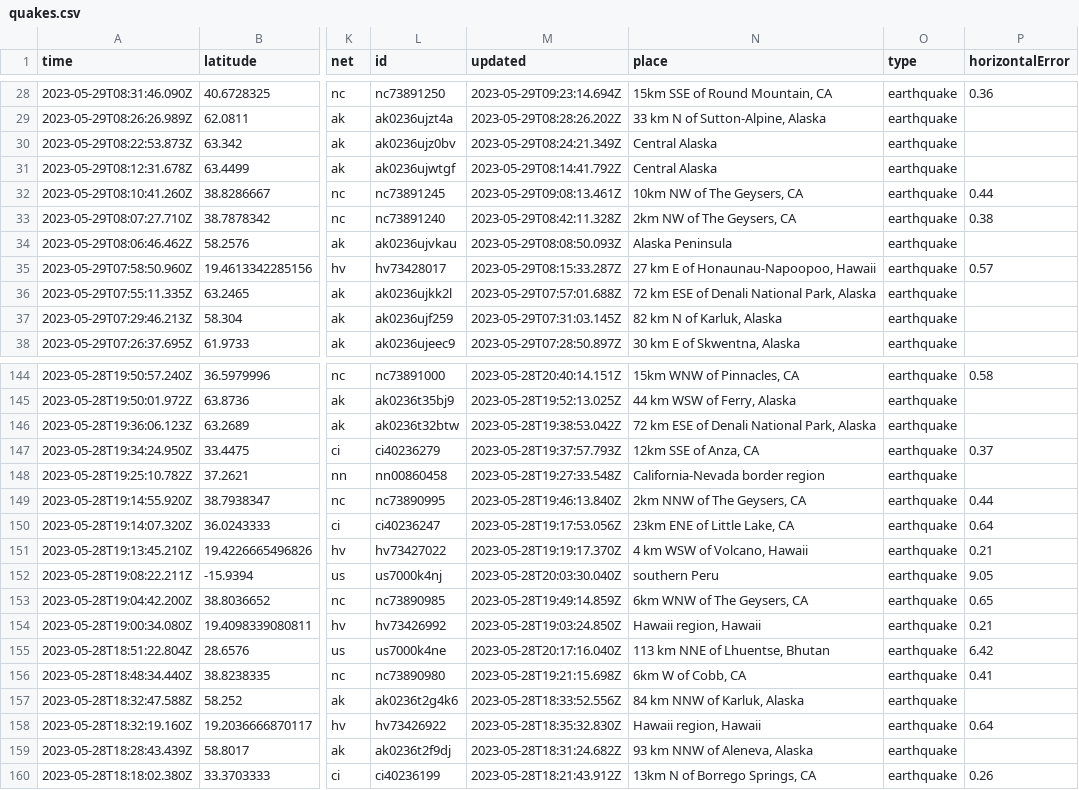
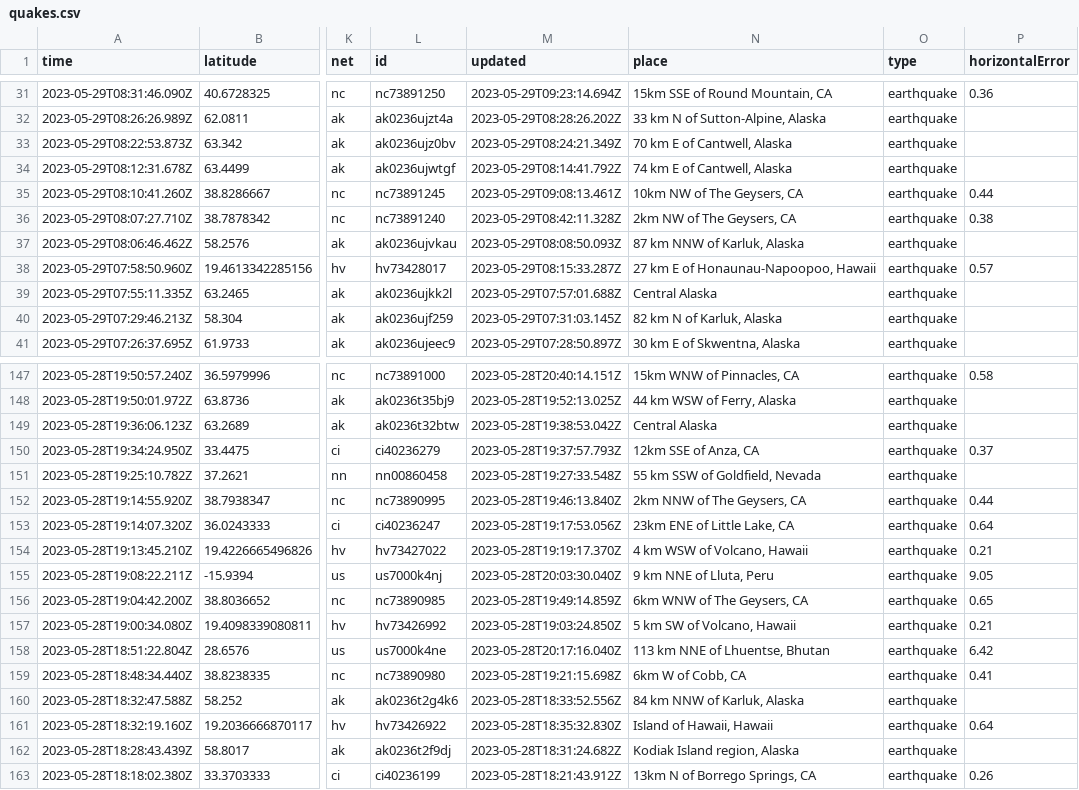
Before and after one commit to ashu-parida-hpe/sample-java-app, a CSV file: quakes.csv, drawn as a sheet; only a part is shown, gaps mark what is left out; addresses are those after the commit; the diff covers the shown part only; the diff names each change by its address in the sheet, - before the commit and + after, or states it on an @@ line.

```diff
--- a/quakes.csv
+++ b/quakes.csv
-N33 (place): Central Alaska
+N33 (place): 70 km E of Cantwell, Alaska
-N34 (place): Central Alaska
+N34 (place): 74 km E of Cantwell, Alaska
-N37 (place): Alaska Peninsula
+N37 (place): 87 km NNW of Karluk, Alaska
-N39 (place): 72 km ESE of Denali National Park, Alaska
+N39 (place): Central Alaska
-N149 (place): 72 km ESE of Denali National Park, Alaska
+N149 (place): Central Alaska
-N151 (place): California-Nevada border region
+N151 (place): 55 km SSW of Goldfield, Nevada
-N155 (place): southern Peru
+N155 (place): 9 km NNE of Lluta, Peru
-N157 (place): Hawaii region, Hawaii
+N157 (place): 5 km SW of Volcano, Hawaii
-N161 (place): Hawaii region, Hawaii
+N161 (place): Island of Hawaii, Hawaii
-N162 (place): 93 km NNW of Aleneva, Alaska
+N162 (place): Kodiak Island region, Alaska
```
Also changed, not shown: 3 added rows, 4 removed rows and 27 edited cells elsewhere in this file.
